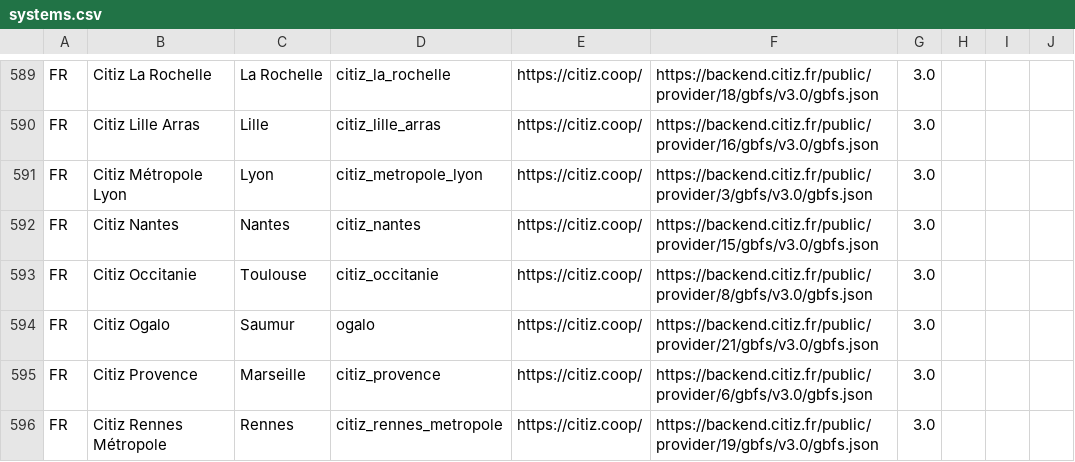
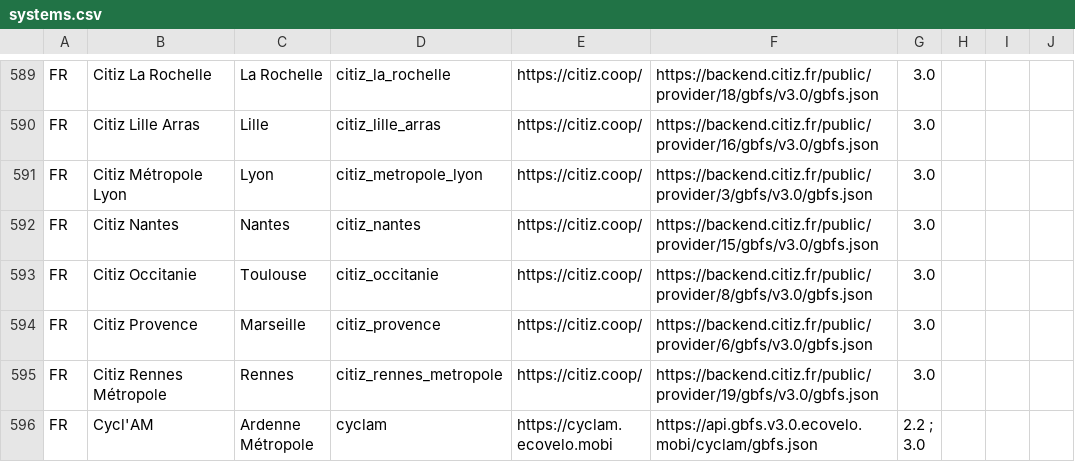
Before and after one commit to MobilityData/gbfs, a CSV file: systems.csv, drawn as a sheet; only a part is shown, gaps mark what is left out; the shorter side is filled out with more unchanged rows; the diff names each change by its address in the sheet, - before the commit and + after, or states it on an @@ line.

Commit message:
Remove Citiz (FR) Ogalo feed (#792)

```diff
--- a/systems.csv
+++ b/systems.csv
-row 594: FR | Citiz Ogalo | Saumur | ogalo | https://citiz.coop/ | https://backend.citiz.fr/public/provider/21/gbfs/v3.0/gbfs.json | 3.0
```
